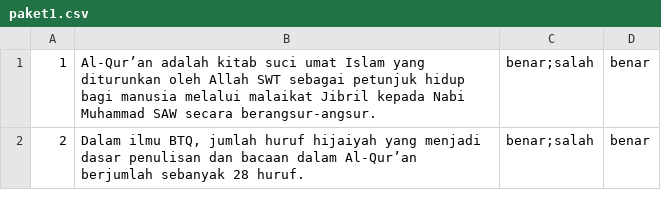
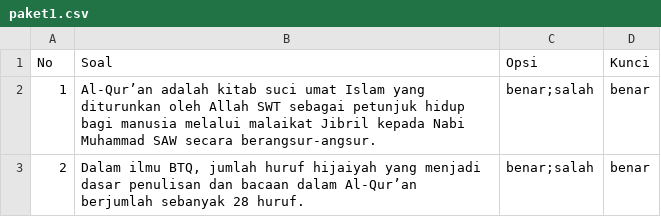
Before and after one commit to forumu/forumu.github.io, a CSV file: soal/paket1.csv, drawn as a sheet; only a part is shown; the diff names each change by its address in the sheet, - before the commit and + after, or states it on an @@ line.

Commit message:
Update paket1.csv

```diff
--- a/soal/paket1.csv
+++ b/soal/paket1.csv
+row 1: No | Soal | Opsi | Kunci
```
